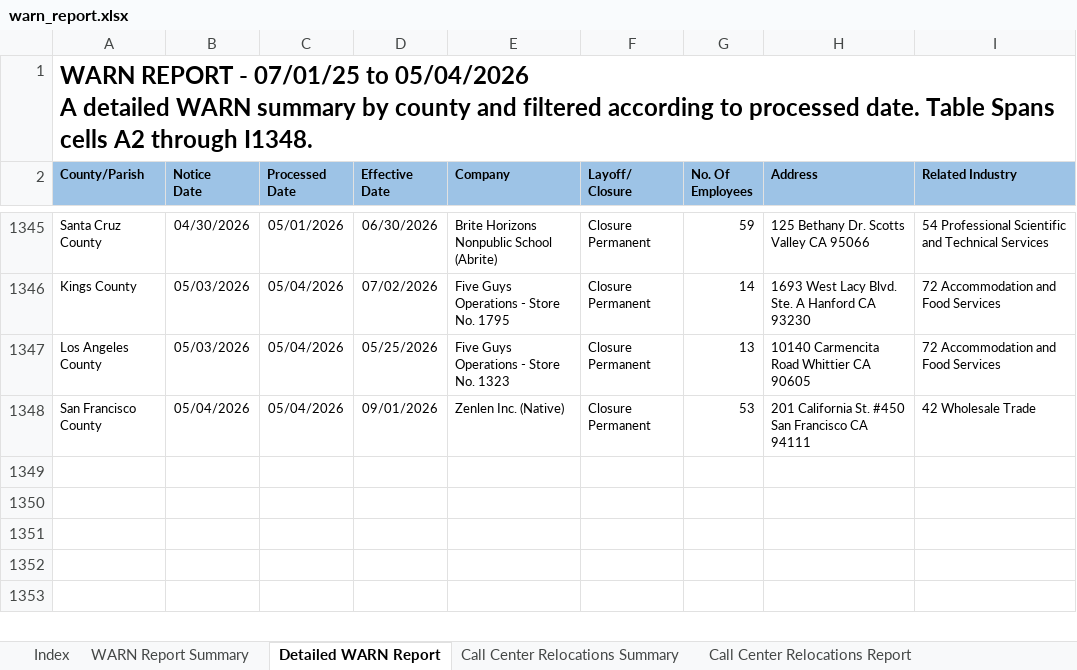
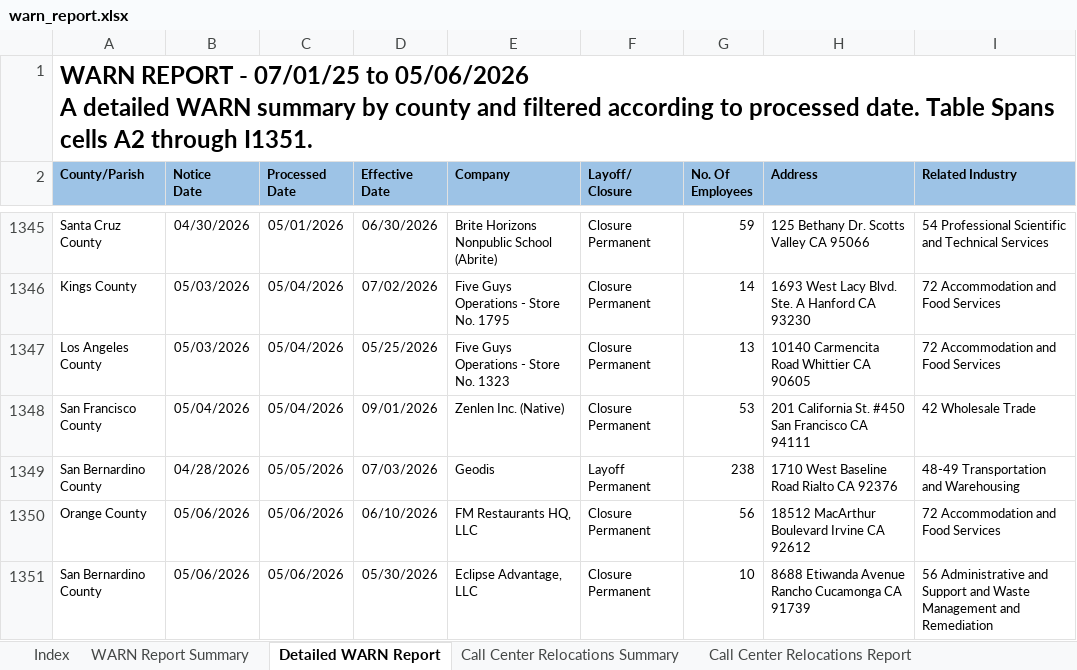
Before and after one commit to KristiJChoi/warnalerts, an Excel workbook: data/warn_report.xlsx, sheet Detailed WARN Report, drawn as a sheet; only a part is shown, gaps mark what is left out; values as stored, in another font and other column widths than the file's, no borders; table styles not drawn; ↵ is a line break in a cell; the diff names each change by its address in the sheet, - before the commit and + after, or states it on an @@ line.

Commit message:
chore: update WARN cache and subscriber data

```diff
--- a/data/warn_report.xlsx (sheet Detailed WARN Report)
+++ b/data/warn_report.xlsx (sheet Detailed WARN Report)
-A1 (County/Parish): …07/01/25 to 05/04/2026 ↵ A detailed WARN summary by county and filtered according to processed date. Table Spans cells A2 through I1348.
+A1 (County/Parish): …07/01/25 to 05/06/2026 ↵ A detailed WARN summary by county and filtered according to processed date. Table Spans cells A2 through I1351.
+row 1349: San Bernardino County | 04/28/2026 | 05/05/2026 | 07/03/2026 | Geodis | Layoff Permanent | 238 | 1710 West Baseline Road Rialto CA 92376 | 48-49 Transportation and Warehousing
+row 1350: Orange County | 05/06/2026 | 05/06/2026 | 06/10/2026 | FM Restaurants HQ, LLC | Closure Permanent | 56 | 18512 MacArthur Boulevard Irvine CA 92612 | 72 Accommodation and Food Services
+row 1351: San Bernardino County | 05/06/2026 | 05/06/2026 | 05/30/2026 | Eclipse Advantage, LLC | Closure Permanent | 10 | 8688 Etiwanda Avenue Rancho Cucamonga CA 91739 | 56 Administrative and Support and Waste Management and Remediation
```
Also changed, not shown: sheet WARN Report Summary, sheet Call Center Relocations Report.
